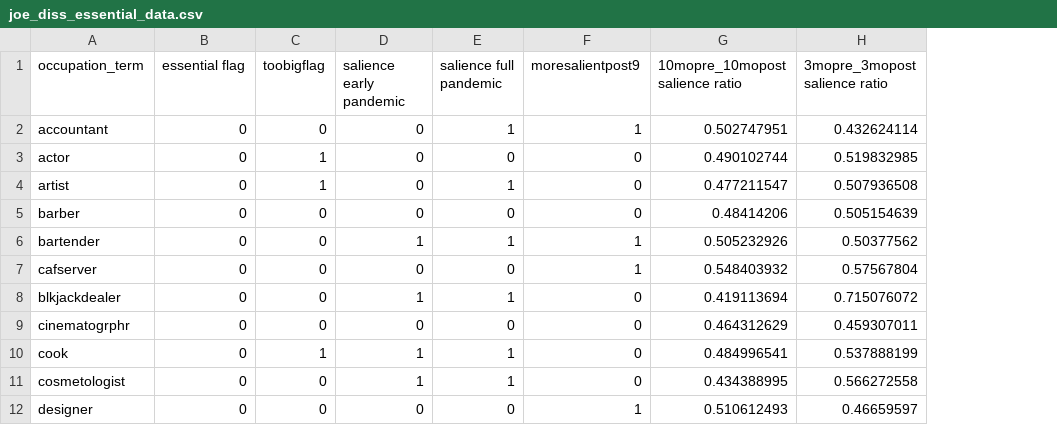
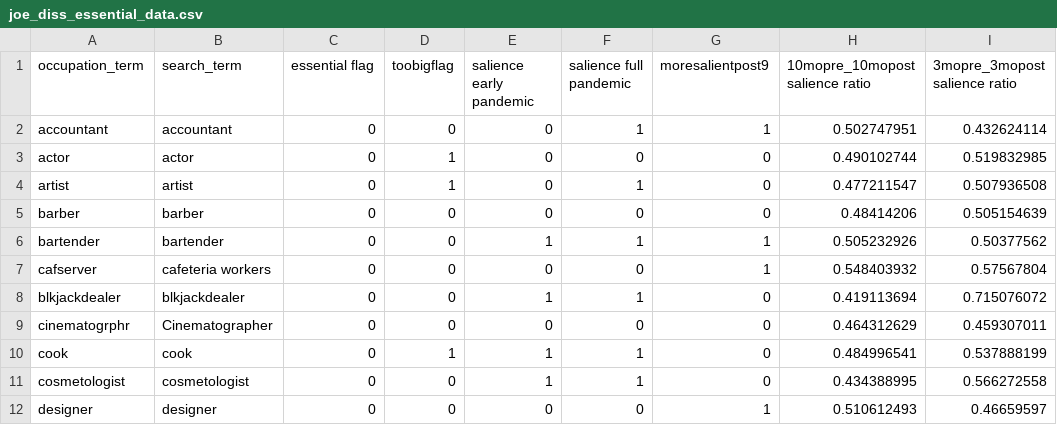
Before and after one commit to ekmaloney/gtrends_occs, a CSV file: data/joe_diss_essential_data.csv, drawn as a sheet; only a part is shown; the diff names each change by its address in the sheet, - before the commit and + after, or states it on an @@ line.

```diff
--- a/data/joe_diss_essential_data.csv
+++ b/data/joe_diss_essential_data.csv
+column B (search_term), rows 2-12: accountant | actor | artist | barber | bartender | cafeteria workers | blkjackdealer | Cinematographer | cook | cosmetologist | designer
```
Also changed, not shown: 6 other files.
